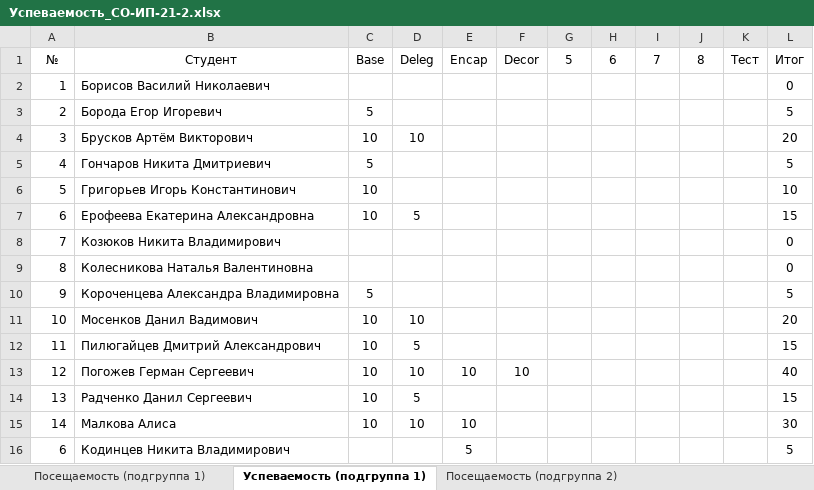
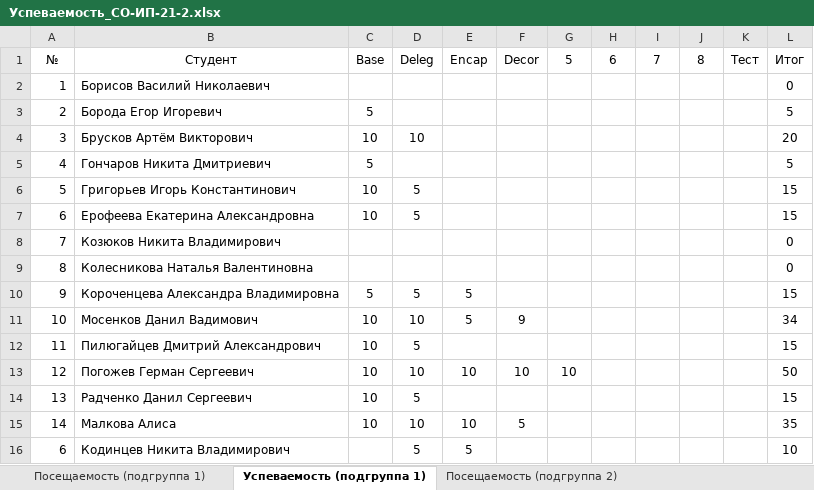
Before and after one commit to TheBandik/fundamentals-of-algorithmization-and-programming, an Excel workbook: Успеваемость_СО-ИП-21-2.xlsx, sheet Успеваемость (подгруппа 1), drawn as a sheet; values as stored, in another font and other column widths than the file's, no borders; the diff names each change by its address in the sheet, - before the commit and + after, or states it on an @@ line.

```diff
--- a/Успеваемость_СО-ИП-21-2.xlsx (sheet Успеваемость (подгруппа 1))
+++ b/Успеваемость_СО-ИП-21-2.xlsx (sheet Успеваемость (подгруппа 1))
-D6: (empty)
+D6: 5
-L6: 10
+L6: 15
-D10: (empty)
+D10: 5
-E10:E11: (empty)
+E10:E11: 5
-L10: 5
+L10: 15
-F11: (empty)
+F11: 9
-L11: 20
+L11: 34
-G13: (empty)
+G13: 10
-L13: 40
+L13: 50
-F15: (empty)
+F15: 5
-L15: 30
+L15: 35
-D16: (empty)
+D16: 5
-L16: 5
+L16: 10
```
Also changed, not shown: sheet Посещаемость (подгруппа 1), sheet Посещаемость (подгруппа 2), sheet Успеваемость (подгруппа 2), Успеваемость_СО-ИП-21-1.xlsx.
